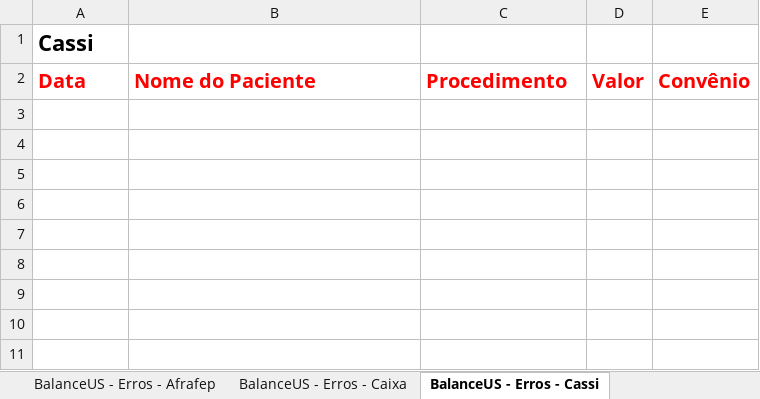
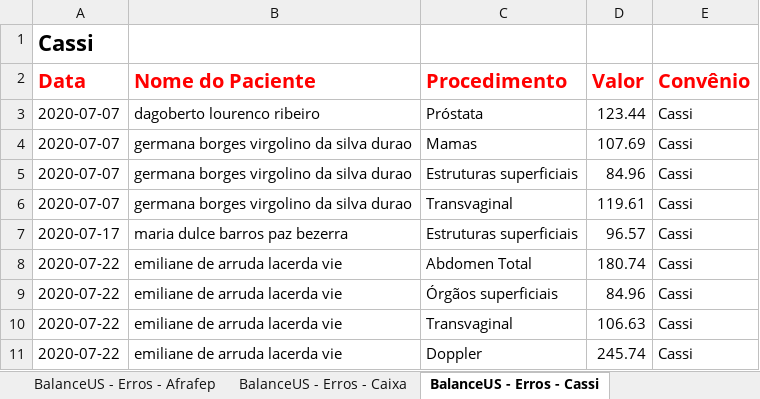
Before and after one commit to VictorVirgolino/BalanceUSV5, an Excel workbook: target/BalanceUs - Erros.xlsx, sheet BalanceUS - Erros - Cassi, drawn as a sheet; values as stored, in another font and other column widths than the file's, no borders; the diff names each change by its address in the sheet, - before the commit and + after, or states it on an @@ line.

```diff
--- a/target/BalanceUs - Erros.xlsx (sheet BalanceUS - Erros - Cassi)
+++ b/target/BalanceUs - Erros.xlsx (sheet BalanceUS - Erros - Cassi)
+row 3: 2020-07-07 | dagoberto lourenco ribeiro | Próstata | 123.44 | Cassi
+row 4: 2020-07-07 | germana borges virgolino da silva durao | Mamas | 107.69 | Cassi
+row 5: 2020-07-07 | germana borges virgolino da silva durao | Estruturas superficiais | 84.96 | Cassi
+row 6: 2020-07-07 | germana borges virgolino da silva durao | Transvaginal | 119.61 | Cassi
+row 7: 2020-07-17 | maria dulce barros paz bezerra | Estruturas superficiais | 96.57 | Cassi
+row 8: 2020-07-22 | emiliane de arruda lacerda vie | Abdomen Total | 180.74 | Cassi
+row 9: 2020-07-22 | emiliane de arruda lacerda vie | Órgãos superficiais | 84.96 | Cassi
+row 10: 2020-07-22 | emiliane de arruda lacerda vie | Transvaginal | 106.63 | Cassi
+row 11: 2020-07-22 | emiliane de arruda lacerda vie | Doppler | 245.74 | Cassi
```
Also changed, not shown: sheet BalanceUS - Erros - Unimed, sheet BalanceUS - Erros - Afrafep, Baixar BUS/caixa.xlsx, BalanceUs - Erros.xlsx, 26 other files.
